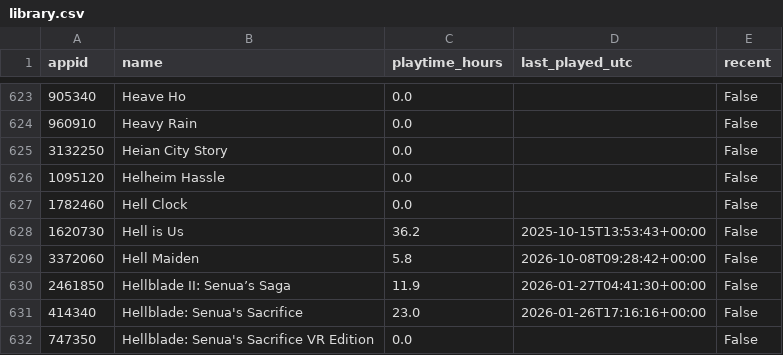
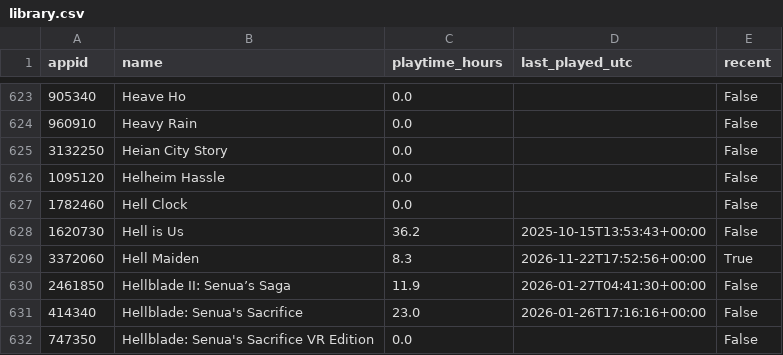
Before and after one commit to loiey8848-blip/steam-data, a CSV file: data/library.csv, drawn as a sheet; only a part is shown, gaps mark what is left out.

Commit message:
Update Steam library, wishlist and achievements

```diff
--- a/data/library.csv
+++ b/data/library.csv
@@ -628,3 +628,3 @@
 1620730,Hell is Us,36.2,2025-10-15T13:53:43+00:00,False
-3372060,Hell Maiden,5.8,2026-10-08T09:28:42+00:00,False
+3372060,Hell Maiden,8.3,2026-11-22T17:52:56+00:00,True
 2461850,Hellblade II: Senua’s Saga,11.9,2026-01-27T04:41:30+00:00,False
```
Also changed, not shown: data/achievement-summary.csv, 29 other files.
